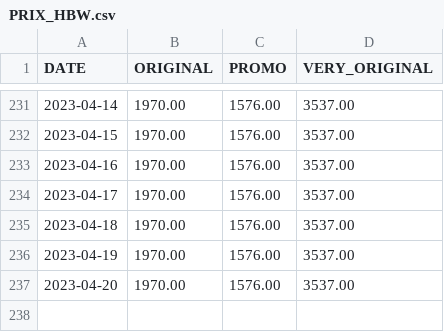
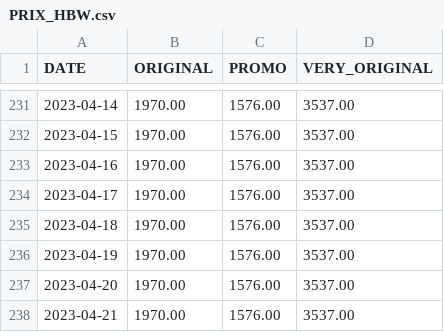
Before and after one commit to Adri-Charbonneau/HBW, a CSV file: DATA/PRIX_HBW.csv, drawn as a sheet; only a part is shown, gaps mark what is left out.

Commit message:
[Bot] Update HBW price

```diff
--- a/DATA/PRIX_HBW.csv
+++ b/DATA/PRIX_HBW.csv
@@ -237 +237,2 @@ DATE,ORIGINAL,PROMO,VERY_ORIGINAL
 2023-04-20,1970.00,1576.00,3537.00
+2023-04-21,1970.00,1576.00,3537.00
```
